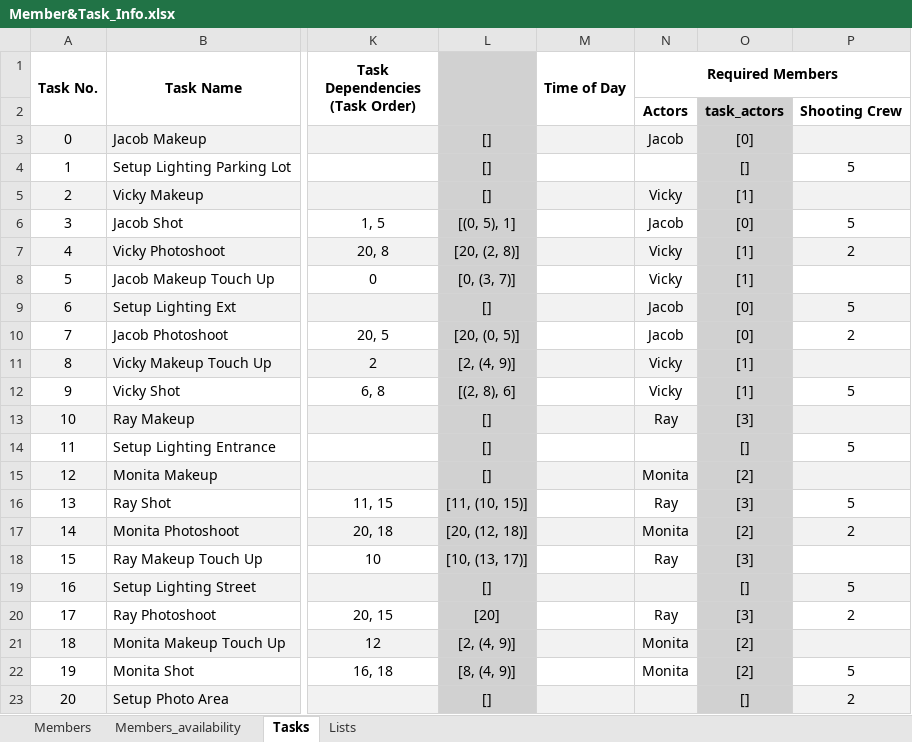
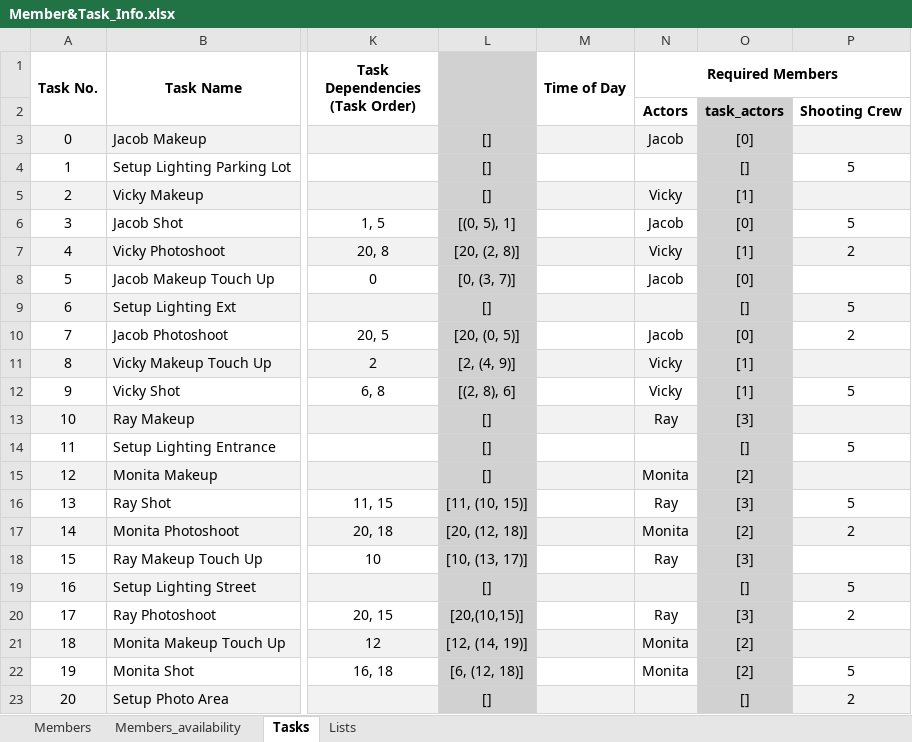
Before and after one commit to codingnewton/production_scheduler, an Excel workbook: wilson/Member&Task_Info.xlsx, sheet Tasks, drawn as a sheet; only a part is shown, gaps mark what is left out; values as stored, in another font and other column widths than the file's, no borders; the diff names each change by its address in the sheet, - before the commit and + after, or states it on an @@ line.

Commit message:
updated excel

```diff
--- a/wilson/Member&Task_Info.xlsx (sheet Tasks)
+++ b/wilson/Member&Task_Info.xlsx (sheet Tasks)
-N8 (Required Members): Vicky
+N8 (Required Members): Jacob
-O8: [1]
+O8: [0]
-N9 (Required Members): Jacob
+N9 (Required Members): (empty)
-O9: [0]
+O9: []
-L20: [20]
+L20: [20,(10,15)]
-L21: [2, (4, 9)]
+L21: [12, (14, 19)]
-L22: [8, (4, 9)]
+L22: [6, (12, 18)]
```
Also changed, not shown: 7 other files.
